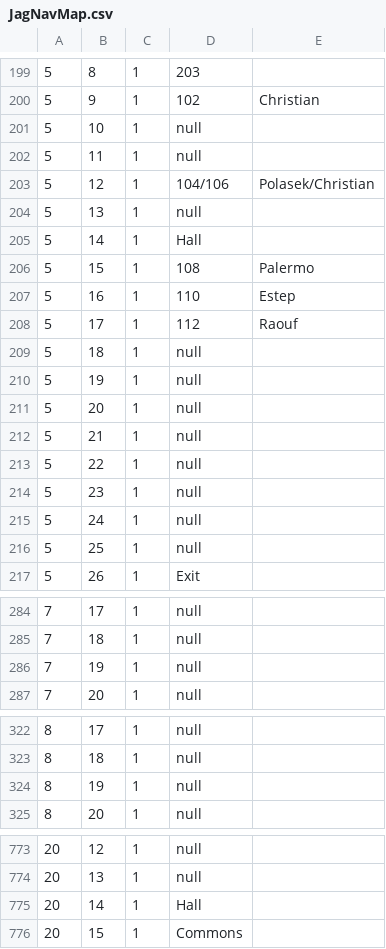
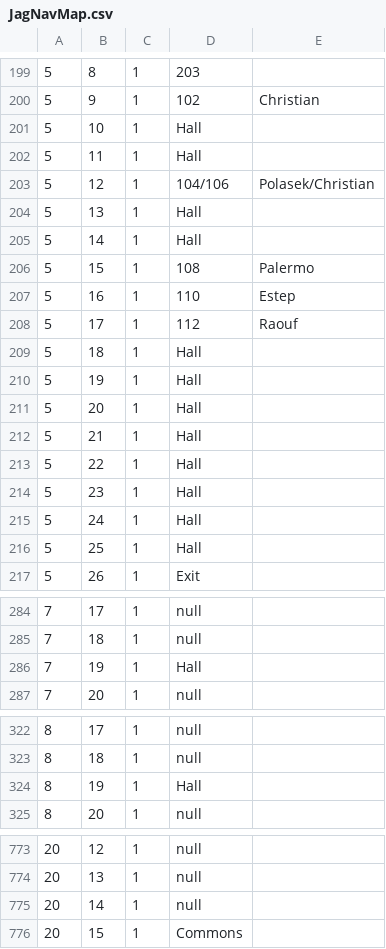
Before and after one commit to JMassey1/NavigationApplication, a CSV file: app/src/main/assets/JagNavMap.csv, drawn as a sheet; only a part is shown, gaps mark what is left out; the diff covers the shown part only.

```diff
--- a/app/src/main/assets/JagNavMap.csv
+++ b/app/src/main/assets/JagNavMap.csv
@@ -200,6 +200,6 @@
 5,9,1,102,Christian
-5,10,1,null,
-5,11,1,null,
+5,10,1,Hall,
+5,11,1,Hall,
 5,12,1,104/106,Polasek/Christian
-5,13,1,null,
+5,13,1,Hall,
 5,14,1,Hall,
@@ -208,10 +208,10 @@
 5,17,1,112,Raouf
-5,18,1,null,
-5,19,1,null,
-5,20,1,null,
-5,21,1,null,
-5,22,1,null,
-5,23,1,null,
-5,24,1,null,
-5,25,1,null,
+5,18,1,Hall,
+5,19,1,Hall,
+5,20,1,Hall,
+5,21,1,Hall,
+5,22,1,Hall,
+5,23,1,Hall,
+5,24,1,Hall,
+5,25,1,Hall,
 5,26,1,Exit,
@@ -285,3 +285,3 @@
 7,18,1,null,
-7,19,1,null,
+7,19,1,Hall,
 7,20,1,null,
@@ -323,3 +323,3 @@
 8,18,1,null,
-8,19,1,null,
+8,19,1,Hall,
 8,20,1,null,
@@ -774,3 +774,3 @@
 20,13,1,null,
-20,14,1,Hall,
+20,14,1,null,
 20,15,1,Commons,
```
Also changed, not shown: 1 added row, 1 removed row and 27 edited cells elsewhere in this file, 2 other files.
